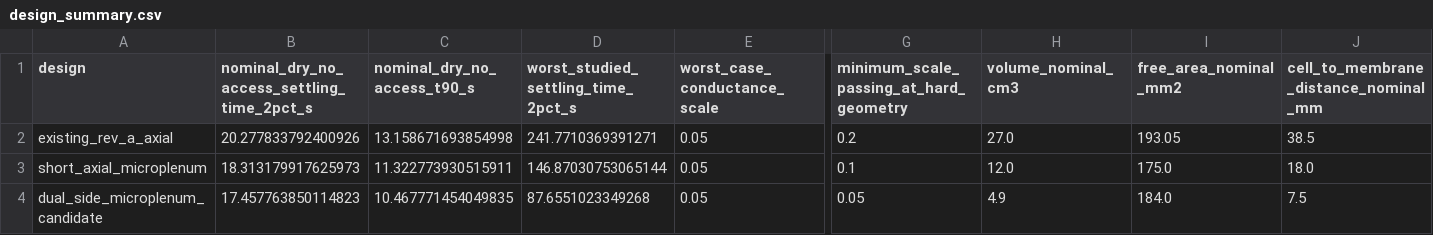
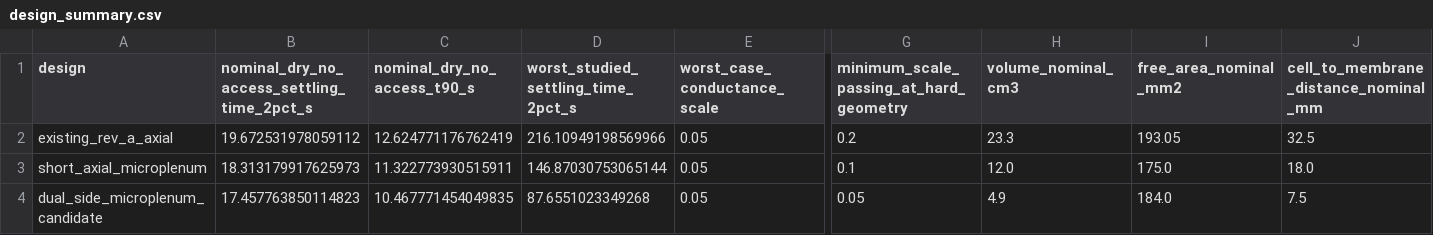
Before and after one commit to fl4p/o2-probe, a CSV file: model/results/prototype-study/design_summary.csv, drawn as a sheet; only a part is shown, gaps mark what is left out; the diff names each change by its address in the sheet, - before the commit and + after, or states it on an @@ line.

```diff
--- a/model/results/prototype-study/design_summary.csv
+++ b/model/results/prototype-study/design_summary.csv
-B2: 20.277833792400926
+B2: 19.672531978059112
-C2 (nominal_dry_no_access_t90_s): 13.158671693854998
+C2 (nominal_dry_no_access_t90_s): 12.624771176762419
-D2: 241.7710369391271
+D2: 216.10949198569966
-H2 (volume_nominal_cm3): 27.0
+H2 (volume_nominal_cm3): 23.3
-J2: 38.5
+J2: 32.5
```
Also changed, not shown: model/results/prototype-study/axial_diffusion_sensitivity.csv, model/results/prototype-study/nonlinear_verification.csv, 9 other files.
